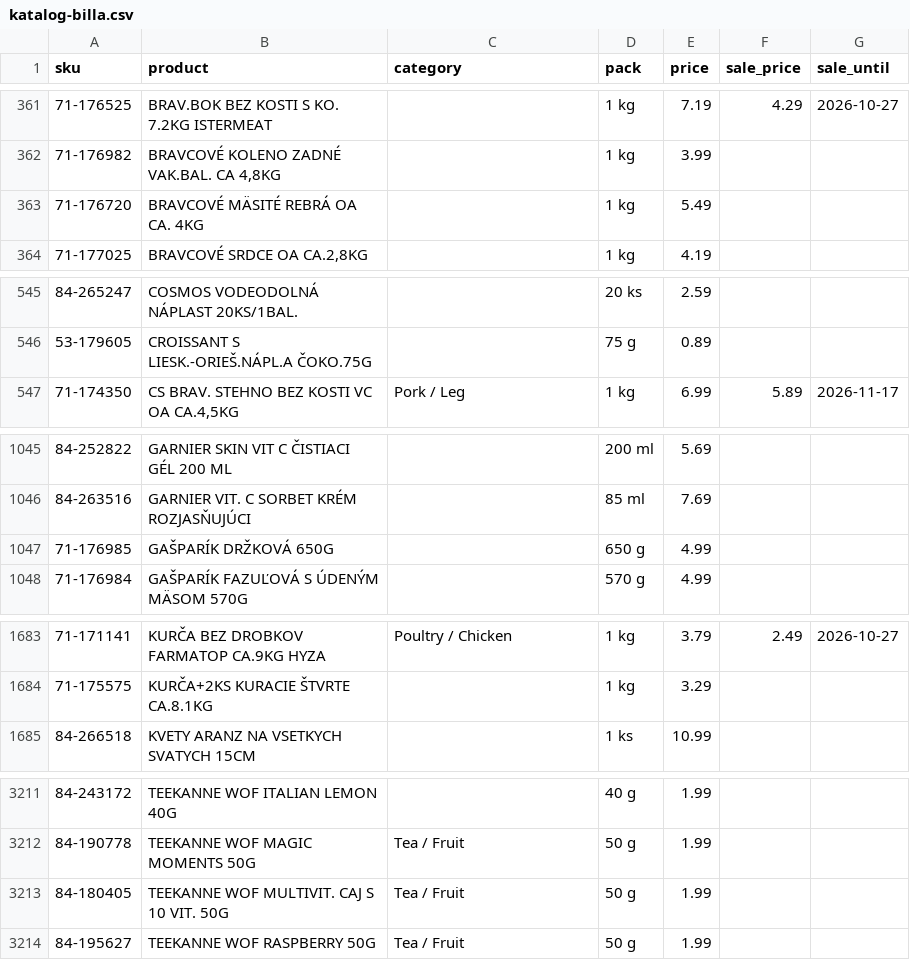
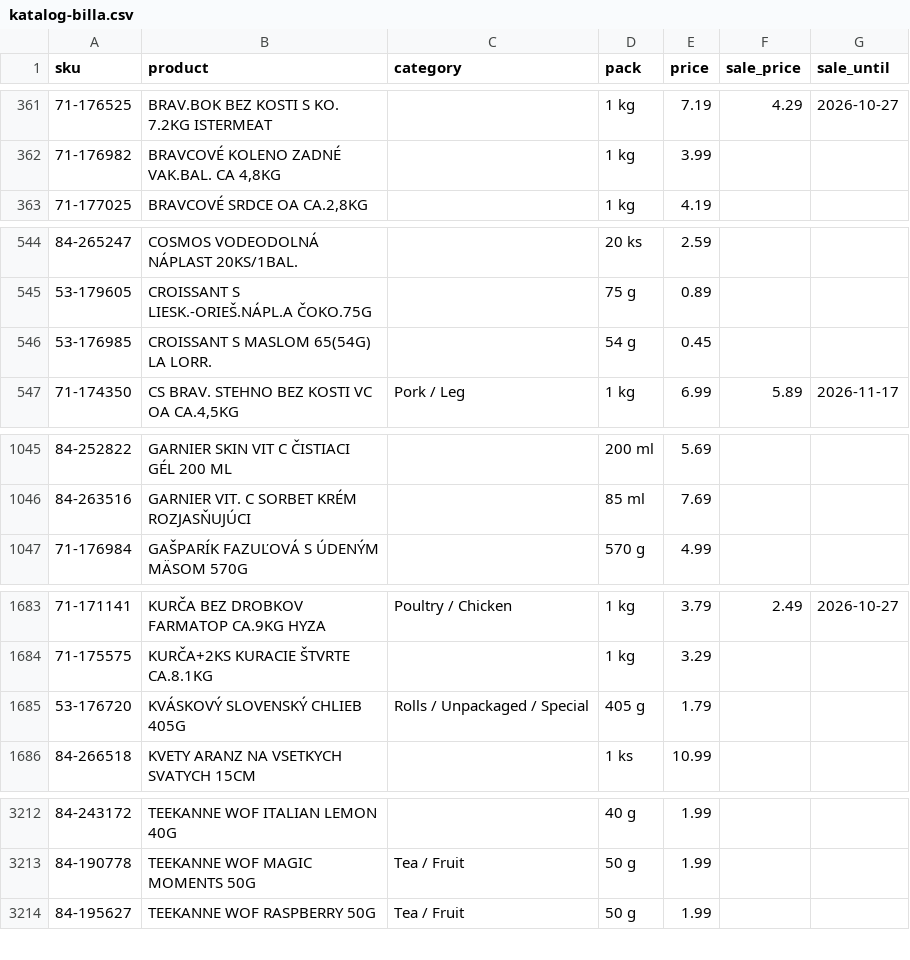
Before and after one commit to stromokocur5/receptio, a CSV file: content/katalog-billa.csv, drawn as a sheet; only a part is shown, gaps mark what is left out; removed rows and columns are numbered as before the commit, all else as after; the diff covers the shown part only; the diff names each change by its address in the sheet, - before the commit and + after, or states it on an @@ line.

```diff
--- a/content/katalog-billa.csv
+++ b/content/katalog-billa.csv
-row 363: 71-176720 | BRAVCOVÉ MÄSITÉ REBRÁ OA CA. 4KG |  | 1 kg | 5.49
+row 546: 53-176985 | CROISSANT S MASLOM 65(54G) LA LORR. |  | 54 g | 0.45
-row 1047: 71-176985 | GAŠPARÍK DRŽKOVÁ 650G |  | 650 g | 4.99
+row 1685: 53-176720 | KVÁSKOVÝ SLOVENSKÝ CHLIEB 405G | Rolls / Unpackaged / Special | 405 g | 1.79
-row 3213: 84-180405 | TEEKANNE WOF MULTIVIT. CAJ S 10 VIT. 50G | Tea / Fruit | 50 g | 1.99
```
Also changed, not shown: 2 added rows, 1 removed row and 2 edited cells elsewhere in this file, content/katalog-kosik-sk.csv, content/price-history-kaufland.csv, 7 other files.
